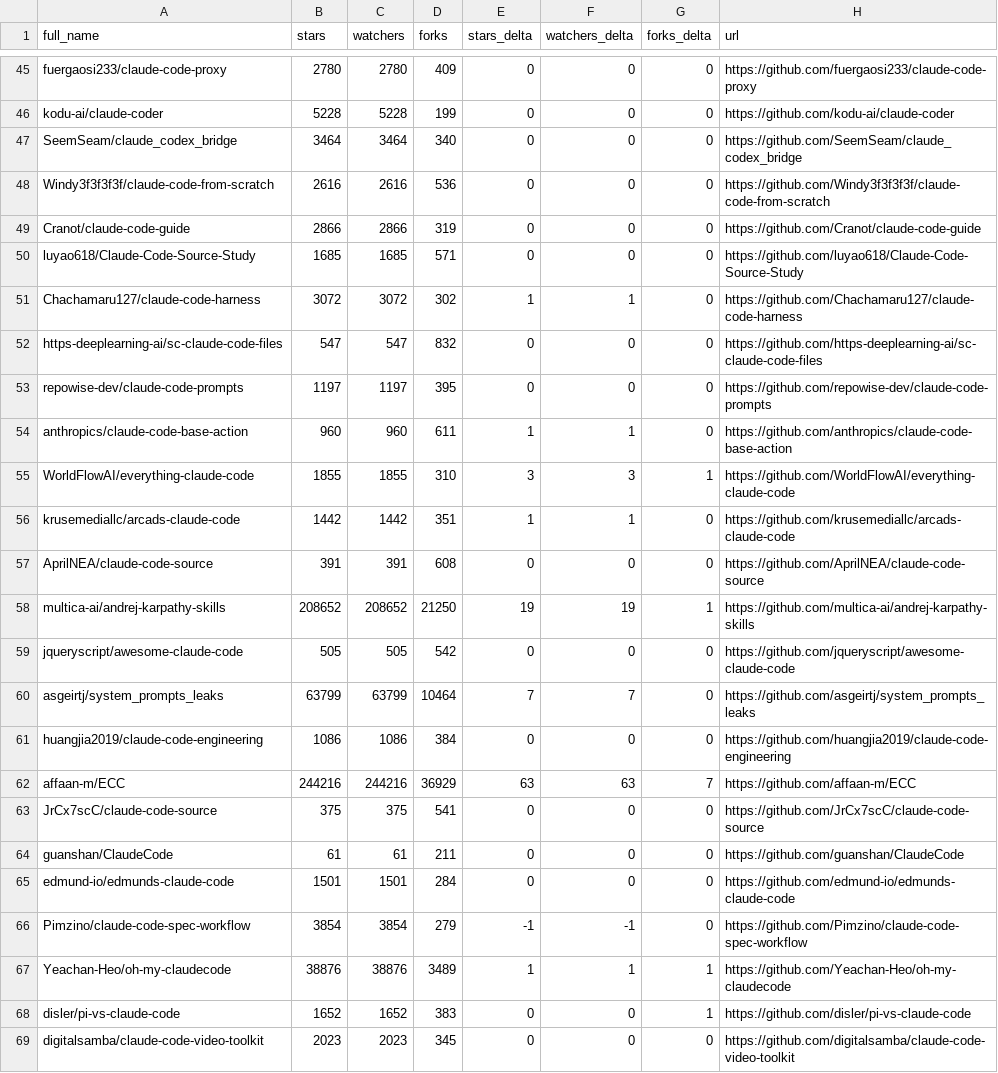
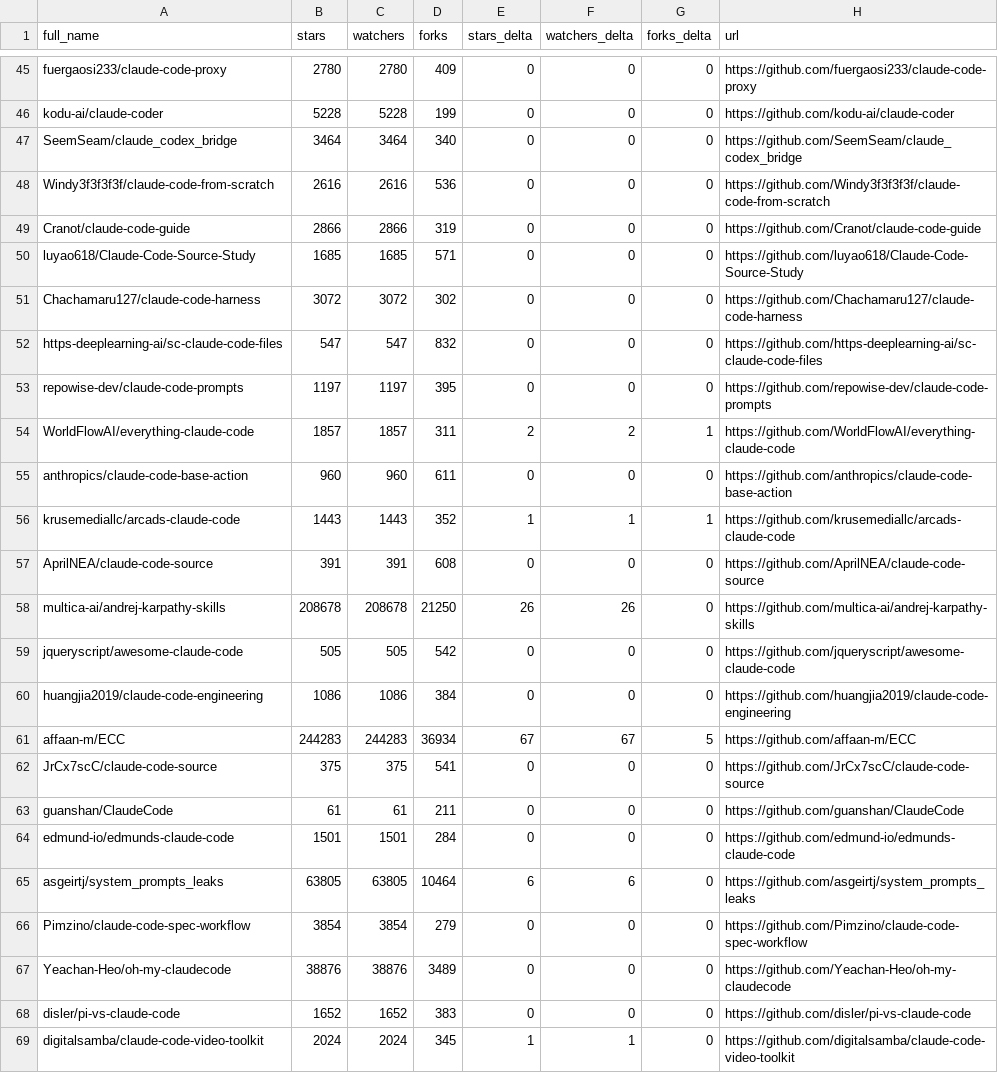
Before and after one commit to ats-kinoshita-iso/awesome-claude-code, a CSV file: data/repo-ticker.csv, drawn as a sheet; only a part is shown, gaps mark what is left out; the diff covers the shown part only.

```diff
--- a/data/repo-ticker.csv
+++ b/data/repo-ticker.csv
@@ -50,14 +50,13 @@ Cranot/claude-code-guide,2866,2866,319,0,0,0,https://github.com/Cranot/claude-co
 luyao618/Claude-Code-Source-Study,1685,1685,571,0,0,0,https://github.com/luyao618/Claude-Code-Source-Study
-Chachamaru127/claude-code-harness,3072,3072,302,1,1,0,https://github.com/Chachamaru127/claude-code-harness
+Chachamaru127/claude-code-harness,3072,3072,302,0,0,0,https://github.com/Chachamaru127/claude-code-harness
 https-deeplearning-ai/sc-claude-code-files,547,547,832,0,0,0,https://github.com/https-deeplearning-ai/sc-claude-code-files
 repowise-dev/claude-code-prompts,1197,1197,395,0,0,0,https://github.com/repowise-dev/claude-code-prompts
-anthropics/claude-code-base-action,960,960,611,1,1,0,https://github.com/anthropics/claude-code-base-action
-WorldFlowAI/everything-claude-code,1855,1855,310,3,3,1,https://github.com/WorldFlowAI/everything-claude-code
-krusemediallc/arcads-claude-code,1442,1442,351,1,1,0,https://github.com/krusemediallc/arcads-claude-code
+WorldFlowAI/everything-claude-code,1857,1857,311,2,2,1,https://github.com/WorldFlowAI/everything-claude-code
+anthropics/claude-code-base-action,960,960,611,0,0,0,https://github.com/anthropics/claude-code-base-action
+krusemediallc/arcads-claude-code,1443,1443,352,1,1,1,https://github.com/krusemediallc/arcads-claude-code
 AprilNEA/claude-code-source,391,391,608,0,0,0,https://github.com/AprilNEA/claude-code-source
-multica-ai/andrej-karpathy-skills,208652,208652,21250,19,19,1,https://github.com/multica-ai/andrej-karpathy-skills
+multica-ai/andrej-karpathy-skills,208678,208678,21250,26,26,0,https://github.com/multica-ai/andrej-karpathy-skills
 jqueryscript/awesome-claude-code,505,505,542,0,0,0,https://github.com/jqueryscript/awesome-claude-code
-asgeirtj/system_prompts_leaks,63799,63799,10464,7,7,0,https://github.com/asgeirtj/system_prompts_leaks
 huangjia2019/claude-code-engineering,1086,1086,384,0,0,0,https://github.com/huangjia2019/claude-code-engineering
-affaan-m/ECC,244216,244216,36929,63,63,7,https://github.com/affaan-m/ECC
+affaan-m/ECC,244283,244283,36934,67,67,5,https://github.com/affaan-m/ECC
 JrCx7scC/claude-code-source,375,375,541,0,0,0,https://github.com/JrCx7scC/claude-code-source
@@ -65,5 +64,6 @@ guanshan/ClaudeCode,61,61,211,0,0,0,https://github.com/guanshan/ClaudeCode
 edmund-io/edmunds-claude-code,1501,1501,284,0,0,0,https://github.com/edmund-io/edmunds-claude-code
-Pimzino/claude-code-spec-workflow,3854,3854,279,-1,-1,0,https://github.com/Pimzino/claude-code-spec-workflow
-Yeachan-Heo/oh-my-claudecode,38876,38876,3489,1,1,1,https://github.com/Yeachan-Heo/oh-my-claudecode
-disler/pi-vs-claude-code,1652,1652,383,0,0,1,https://github.com/disler/pi-vs-claude-code
-digitalsamba/claude-code-video-toolkit,2023,2023,345,0,0,0,https://github.com/digitalsamba/claude-code-video-toolkit
+asgeirtj/system_prompts_leaks,63805,63805,10464,6,6,0,https://github.com/asgeirtj/system_prompts_leaks
+Pimzino/claude-code-spec-workflow,3854,3854,279,0,0,0,https://github.com/Pimzino/claude-code-spec-workflow
+Yeachan-Heo/oh-my-claudecode,38876,38876,3489,0,0,0,https://github.com/Yeachan-Heo/oh-my-claudecode
+disler/pi-vs-claude-code,1652,1652,383,0,0,0,https://github.com/disler/pi-vs-claude-code
+digitalsamba/claude-code-video-toolkit,2024,2024,345,1,1,0,https://github.com/digitalsamba/claude-code-video-toolkit
```
Also changed, not shown: 1 moved row and 91 edited cells elsewhere in this file, 3 other files.
